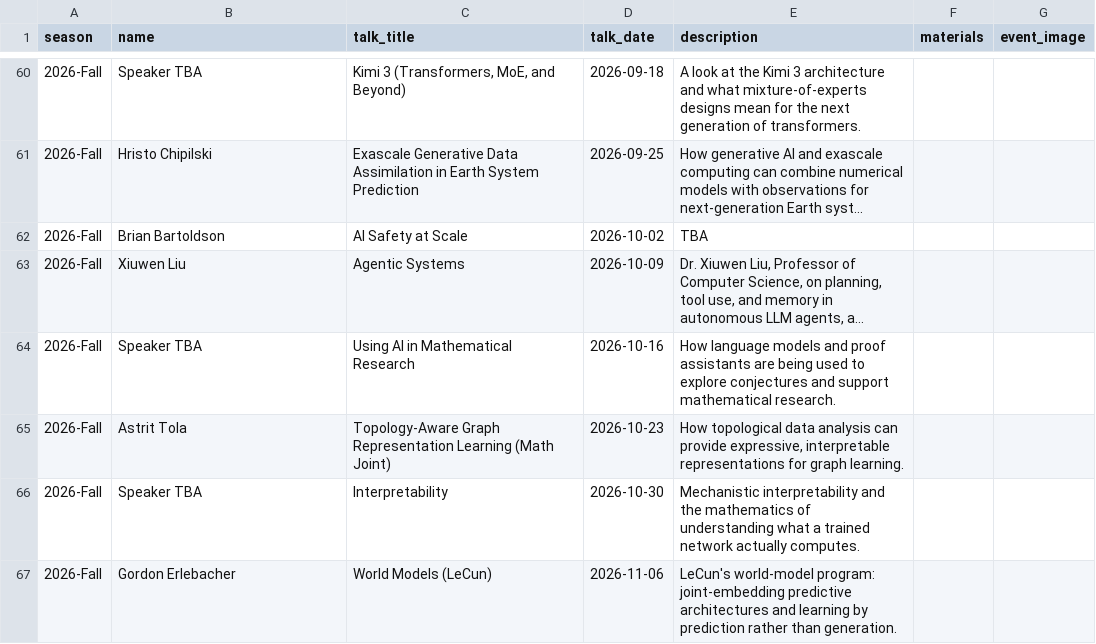
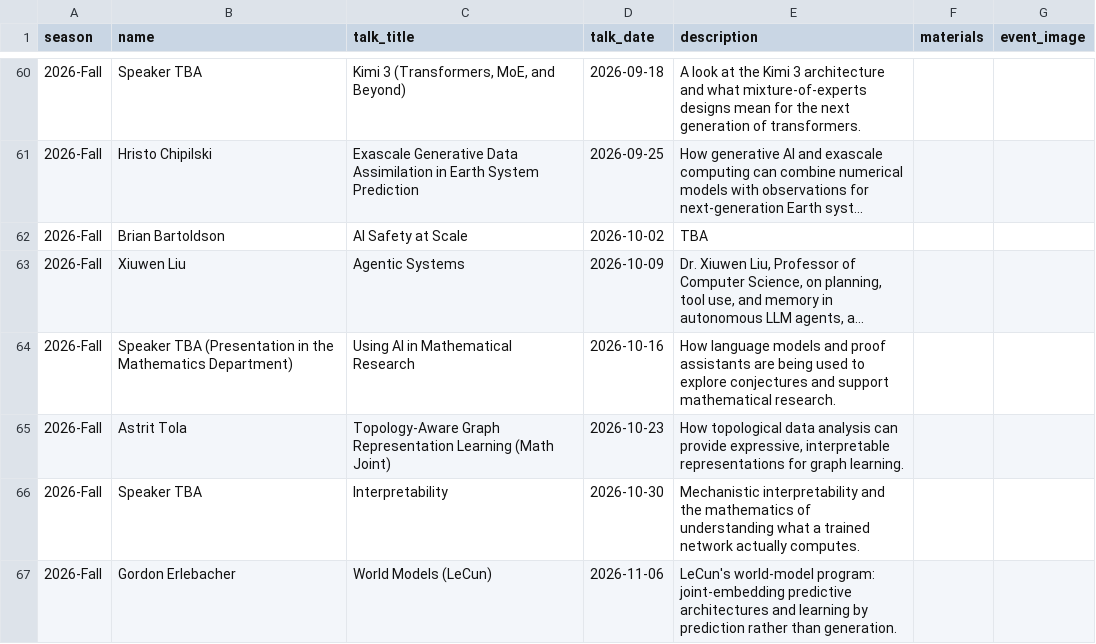
Before and after one commit to fsu-ml/fsu-ml.github.io, a CSV file: data/speakers.csv, drawn as a sheet; only a part is shown, gaps mark what is left out; long unchanged cells end in …; the diff names each change by its address in the sheet, - before the commit and + after, or states it on an @@ line.

Commit message:
Stated that we have joint session Oct. 16 with Math

```diff
--- a/data/speakers.csv
+++ b/data/speakers.csv
-B64 (name): Speaker TBA
+B64 (name): Speaker TBA (Presentation in the Mathematics Department)
```
